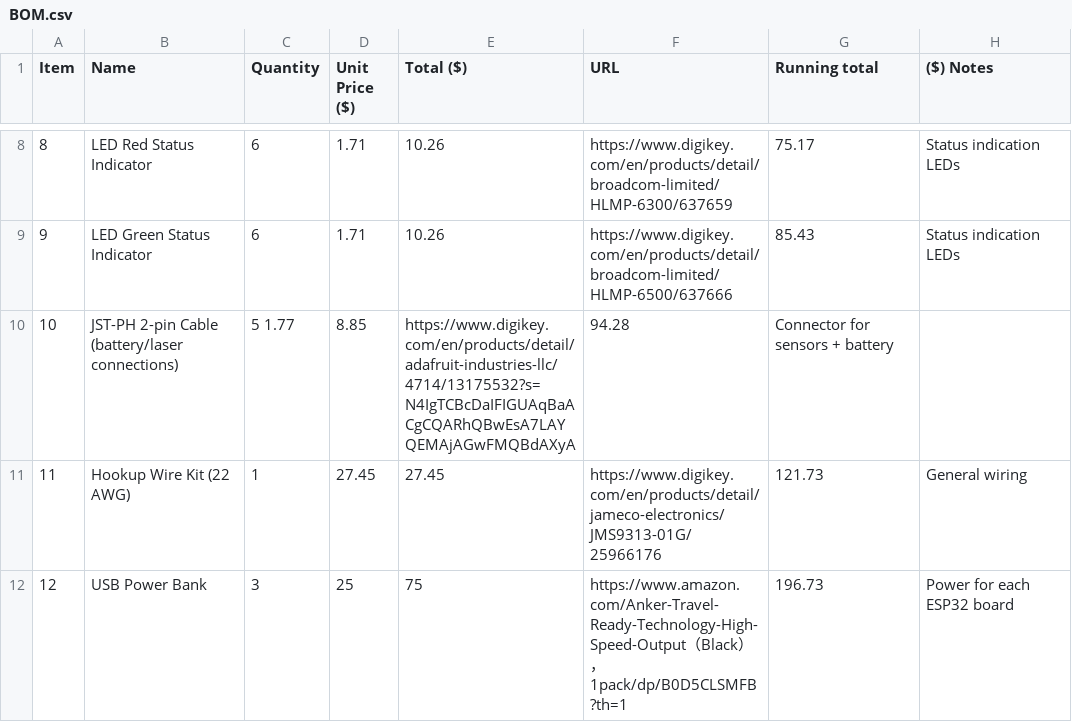
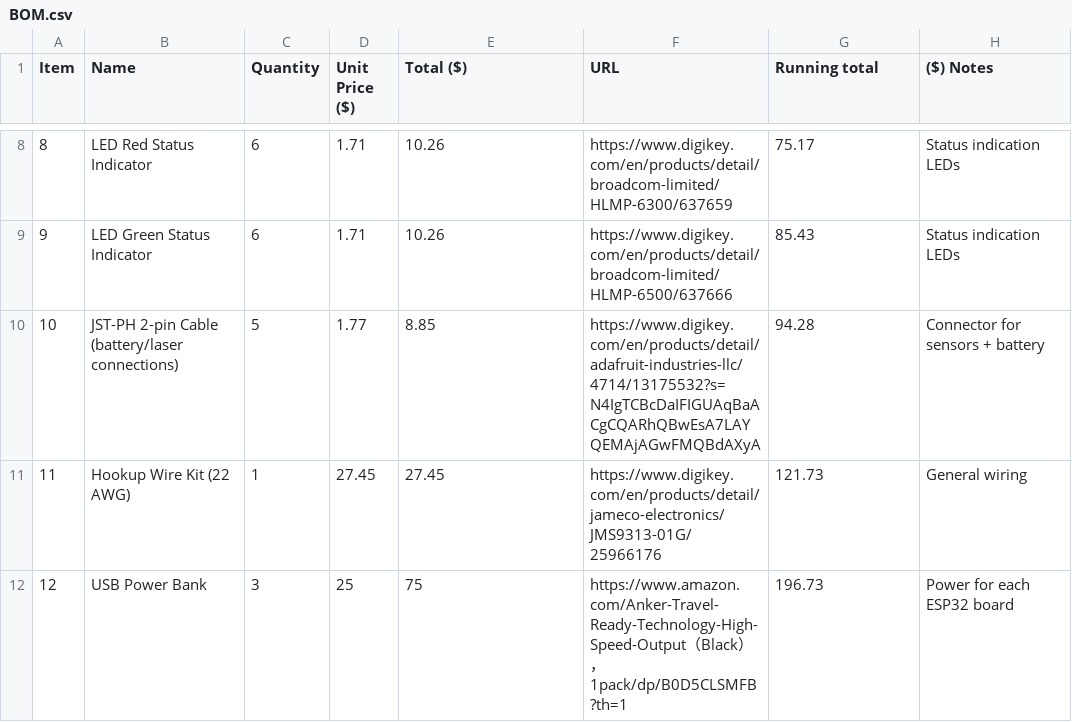
Before and after one commit to YoshiHack/40ydDashTimer, a CSV file: BOM.csv, drawn as a sheet; only a part is shown, gaps mark what is left out.

Commit message:
Fix formatting issues in BOM.csv

```diff
--- a/BOM.csv
+++ b/BOM.csv
@@ -9,3 +9,3 @@ Item,	Name,	Quantity,	Unit Price ($),	Total ($),	URL,	Running total, ($)	Notes,
 9,	LED Green Status Indicator,	6,	1.71,	10.26,	https://www.digikey.com/en/products/detail/broadcom-limited/HLMP-6500/637666,	85.43,	Status indication LEDs,
-10,	JST-PH 2-pin Cable (battery/laser connections),	5	1.77,	8.85,	https://www.digikey.com/en/products/detail/adafruit-industries-llc/4714/13175532?s=N4IgTCBcDaIFIGUAqBaACgCQARhQBwEsA7LAYQEMAjAGwFMQBdAXyA,	94.28,	Connector for sensors + battery,
+10,	JST-PH 2-pin Cable (battery/laser connections),	5,	1.77,	8.85,	https://www.digikey.com/en/products/detail/adafruit-industries-llc/4714/13175532?s=N4IgTCBcDaIFIGUAqBaACgCQARhQBwEsA7LAYQEMAjAGwFMQBdAXyA,	94.28,	Connector for sensors + battery,
 11,	Hookup Wire Kit (22 AWG),	1,	27.45,	27.45,	https://www.digikey.com/en/products/detail/jameco-electronics/JMS9313-01G/25966176,	121.73,	General wiring,	
```
